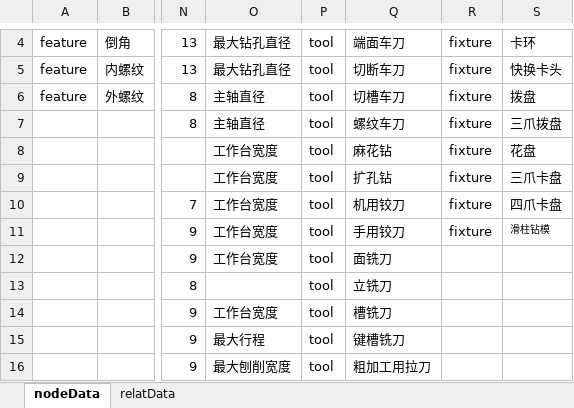
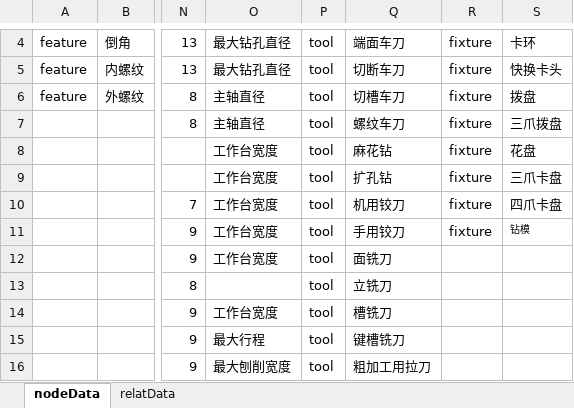
Before and after one commit to Burger-hub/ProcessKnowledgeGraph, an Excel workbook: data.xlsx, sheet nodeData, drawn as a sheet; only a part is shown, gaps mark what is left out; values as stored, in another font and other column widths than the file's, no borders; the diff names each change by its address in the sheet, - before the commit and + after, or states it on an @@ line.

Commit message:
add fixture node

```diff
--- a/data.xlsx (sheet nodeData)
+++ b/data.xlsx (sheet nodeData)
-S11: 滑柱钻模
+S11: 钻模
```
Also changed, not shown: 1 other file.
